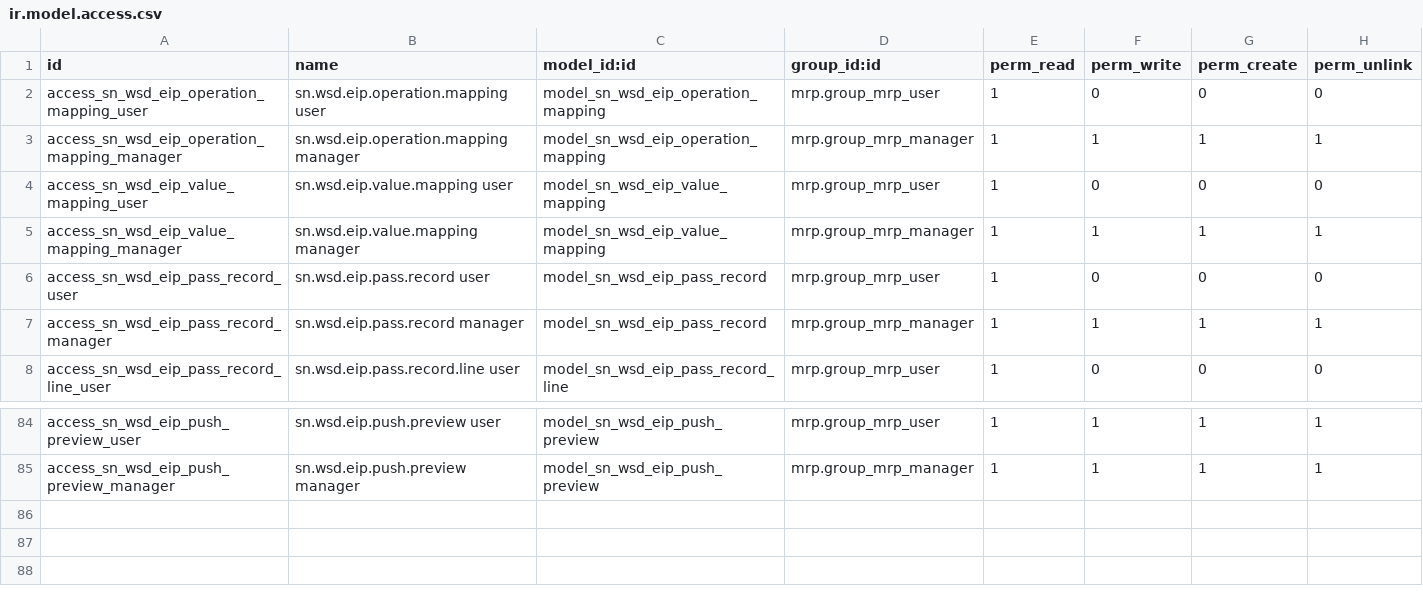
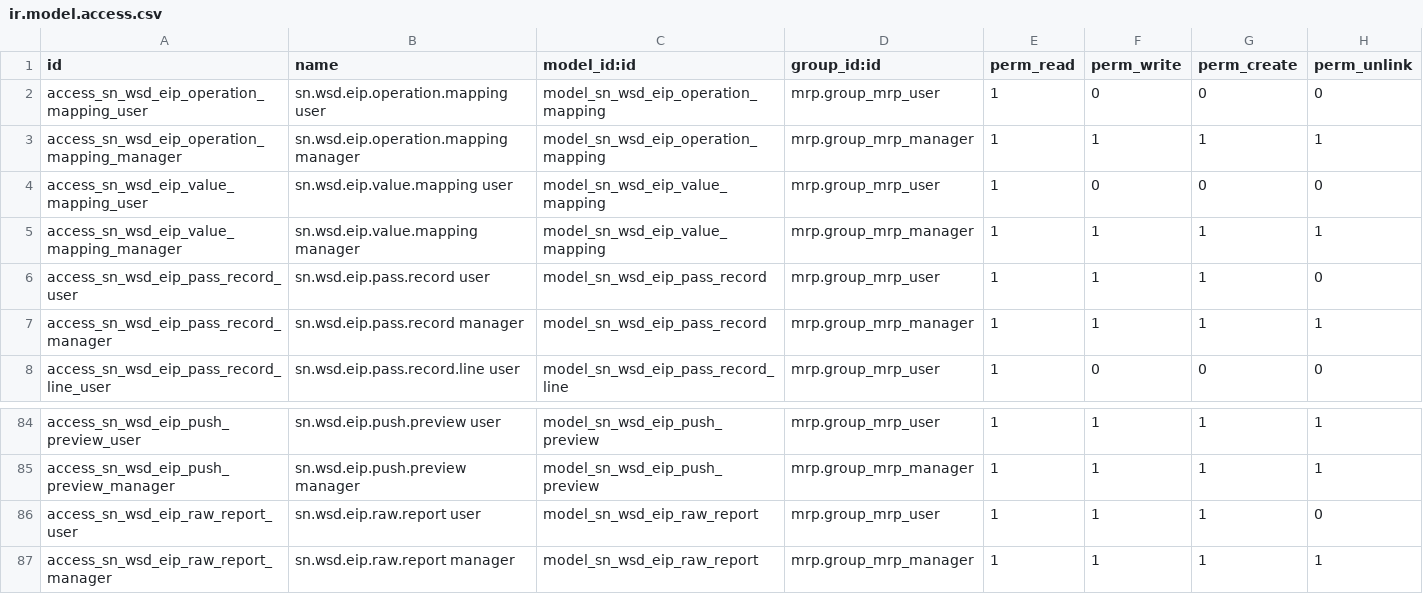
Before and after one commit to SNCIC/wsd, a CSV file: sn_wsd_eip/security/ir.model.access.csv, drawn as a sheet; only a part is shown, gaps mark what is left out.

Commit message:
feat(sn_wsd_eip): 原材料检验/出入库/原材料报告——单表手工录入+导入, 接入统一交付机器
- 宽表扩 18 列(原材料批次/品牌/制造商/出厂/来料日期, 压敏电压/传输比/
  标称频差/标称电压/比差值, 数量/单位/入库时间/始末铭牌号/发货时间/状态)
- 清洗引擎: 15 个手工接口的规范字段表(精确报文, 无设备/PCB 列)+闸门
- 交付冻结写保护: 已交付行任何字段写入报错(交付盖章本身放行)
- 手工录入 4 个可编辑列表(电能表/采集设备 x 原材料/出入库), 支持导入
- 原材料报告文件接口(GET M-REPORT/C-REPORT): 报告记录+附件, 交付时
  翻 public 生成下载 URL; 采集外网地址配置字段
- 注册表 17 行翻启用(15 手工接口+2 报告); ACL 用户可建改数采行
- po 51 词条; 158 测试全绿

```diff
--- a/sn_wsd_eip/security/ir.model.access.csv
+++ b/sn_wsd_eip/security/ir.model.access.csv
@@ -5,3 +5,3 @@ access_sn_wsd_eip_value_mapping_user,sn.wsd.eip.value.mapping user,model_sn_wsd_
 access_sn_wsd_eip_value_mapping_manager,sn.wsd.eip.value.mapping manager,model_sn_wsd_eip_value_mapping,mrp.group_mrp_manager,1,1,1,1
-access_sn_wsd_eip_pass_record_user,sn.wsd.eip.pass.record user,model_sn_wsd_eip_pass_record,mrp.group_mrp_user,1,0,0,0
+access_sn_wsd_eip_pass_record_user,sn.wsd.eip.pass.record user,model_sn_wsd_eip_pass_record,mrp.group_mrp_user,1,1,1,0
 access_sn_wsd_eip_pass_record_manager,sn.wsd.eip.pass.record manager,model_sn_wsd_eip_pass_record,mrp.group_mrp_manager,1,1,1,1
@@ -85 +85,3 @@ access_sn_wsd_eip_push_preview_user,sn.wsd.eip.push.preview user,model_sn_wsd_ei
 access_sn_wsd_eip_push_preview_manager,sn.wsd.eip.push.preview manager,model_sn_wsd_eip_push_preview,mrp.group_mrp_manager,1,1,1,1
+access_sn_wsd_eip_raw_report_user,sn.wsd.eip.raw.report user,model_sn_wsd_eip_raw_report,mrp.group_mrp_user,1,1,1,0
+access_sn_wsd_eip_raw_report_manager,sn.wsd.eip.raw.report manager,model_sn_wsd_eip_raw_report,mrp.group_mrp_manager,1,1,1,1
```
Also changed, not shown: 15 other files.
